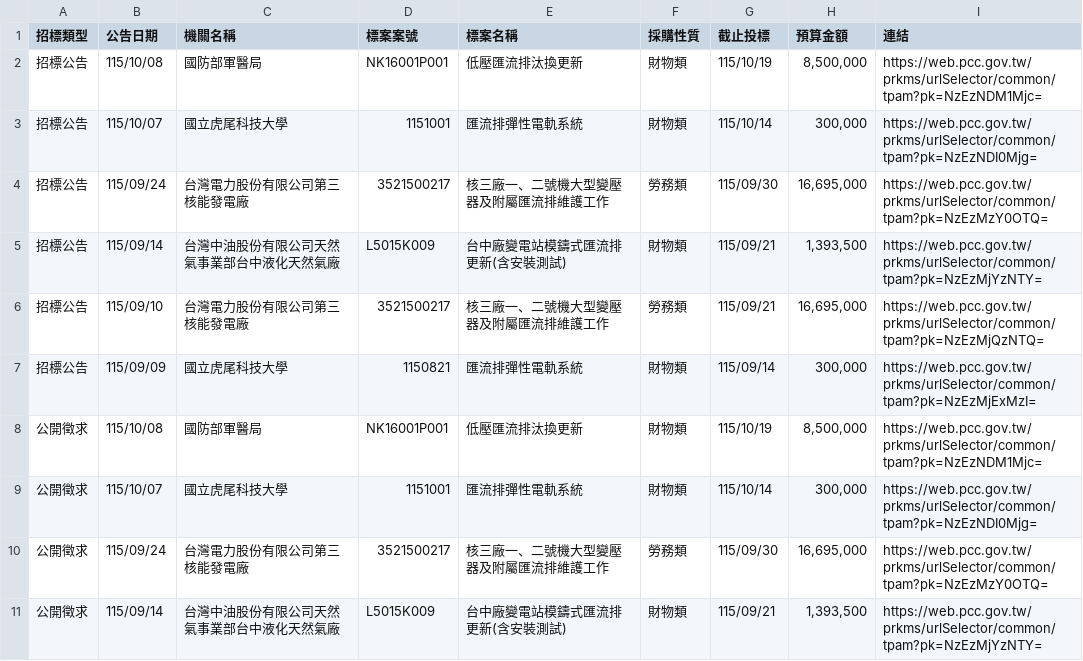
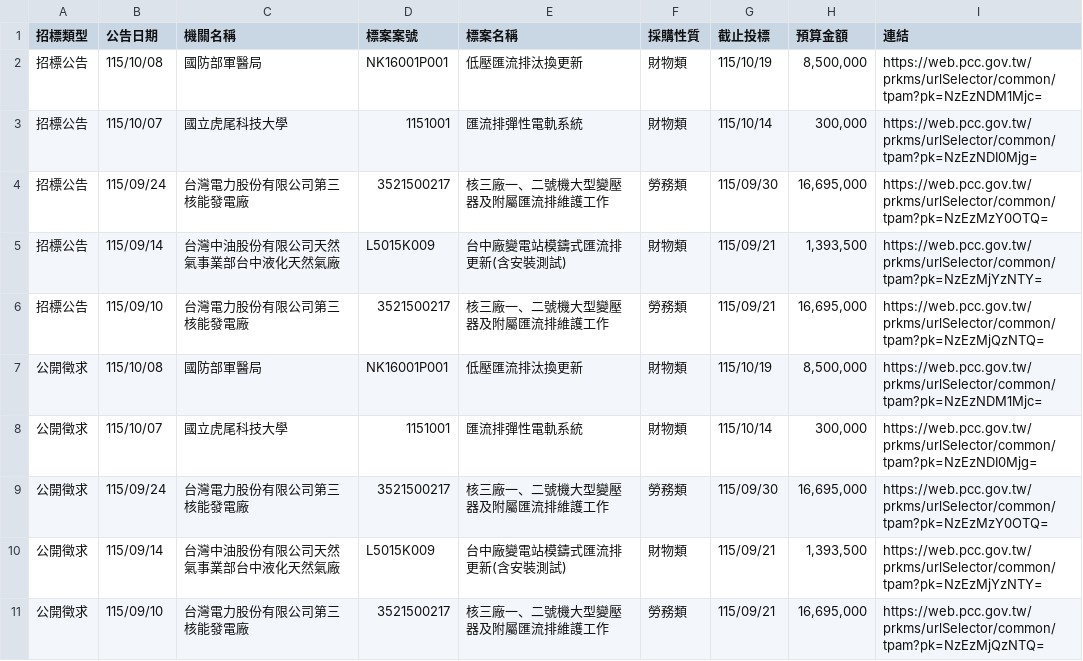
Before and after one commit to one393143/tender-tracker, a CSV file: data/task_1776264175035.csv, drawn as a sheet; only a part is shown; the shorter side is filled out with more unchanged rows; the diff covers the shown part only; the diff names each change by its address in the sheet, - before the commit and + after, or states it on an @@ line.

```diff
--- a/data/task_1776264175035.csv
+++ b/data/task_1776264175035.csv
-row 7: 招標公告 | 115/09/09 | 國立虎尾科技大學 | 1150821 | 匯流排彈性電軌系統 | 財物類 | 115/09/14 | 300,000 | https://web.pcc.gov.tw/prkms/urlSelector/common/tpam?pk=NzEzMjExMzI=
```
Also changed, not shown: 3 removed rows elsewhere in this file.
